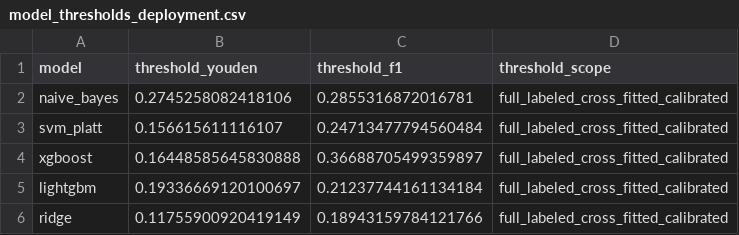
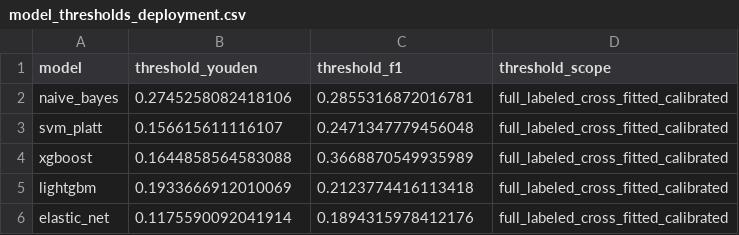
Before and after one commit to latin-christian-scores/christian_measurement, a CSV file: model_thresholds_deployment.csv, drawn as a sheet.

```diff
--- a/model_thresholds_deployment.csv
+++ b/model_thresholds_deployment.csv
@@ -2,5 +2,5 @@ model,threshold_youden,threshold_f1,threshold_scope
 naive_bayes,0.2745258082418106,0.2855316872016781,full_labeled_cross_fitted_calibrated
-svm_platt,0.156615611116107,0.24713477794560484,full_labeled_cross_fitted_calibrated
-xgboost,0.16448585645830888,0.36688705499359897,full_labeled_cross_fitted_calibrated
-lightgbm,0.19336669120100697,0.21237744161134184,full_labeled_cross_fitted_calibrated
-ridge,0.11755900920419149,0.18943159784121766,full_labeled_cross_fitted_calibrated
+svm_platt,0.156615611116107,0.2471347779456048,full_labeled_cross_fitted_calibrated
+xgboost,0.1644858564583088,0.3668870549935989,full_labeled_cross_fitted_calibrated
+lightgbm,0.1933666912010069,0.2123774416113418,full_labeled_cross_fitted_calibrated
+elastic_net,0.1175590092041914,0.1894315978412176,full_labeled_cross_fitted_calibrated
```
Also changed, not shown: bert_metrics_oof.csv, model_hyperparameters_full.csv, 2 other files.
